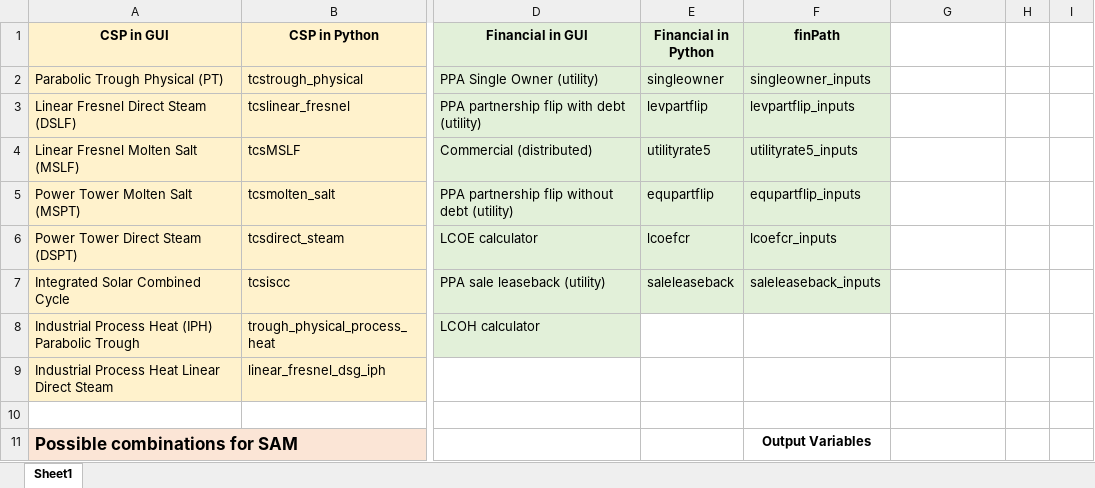
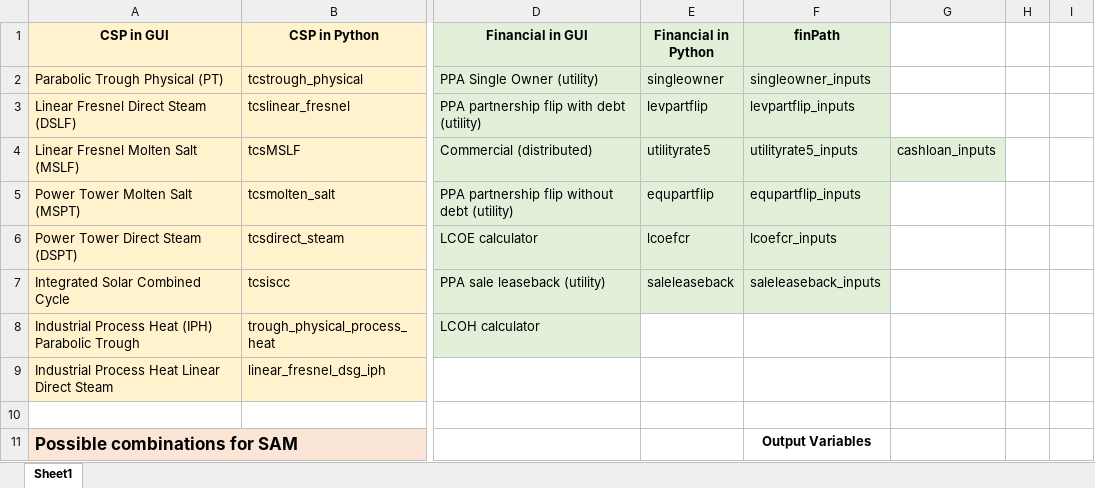
Before and after one commit to gyetman/DOE_CSP_PROJECT, an Excel workbook: SAM_flatJSON/SAM_comb.xlsx, sheet Sheet1, drawn as a sheet; only a part is shown, gaps mark what is left out; values as stored, in another font and other column widths than the file's, no borders; the diff covers the shown part only; the diff names each change by its address in the sheet, - before the commit and + after, or states it on an @@ line.

```diff
--- a/SAM_flatJSON/SAM_comb.xlsx (sheet Sheet1)
+++ b/SAM_flatJSON/SAM_comb.xlsx (sheet Sheet1)
-G4: (empty)
+G4: cashloan_inputs
-G4 fill: none
+G4 fill: #E2F0D9
```
Also changed, not shown: 4 added rows, 4 removed rows, 13 edited cells and cell formats elsewhere in this sheet, 23 other files.
